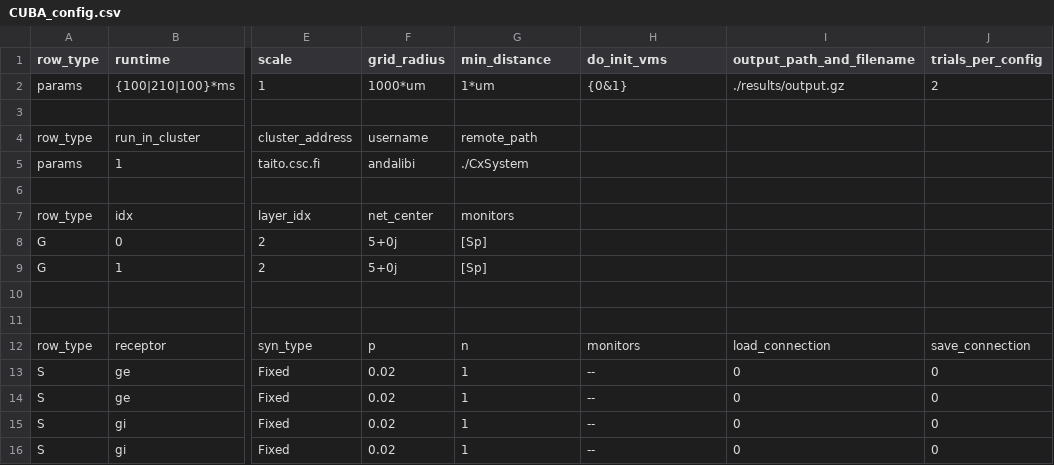
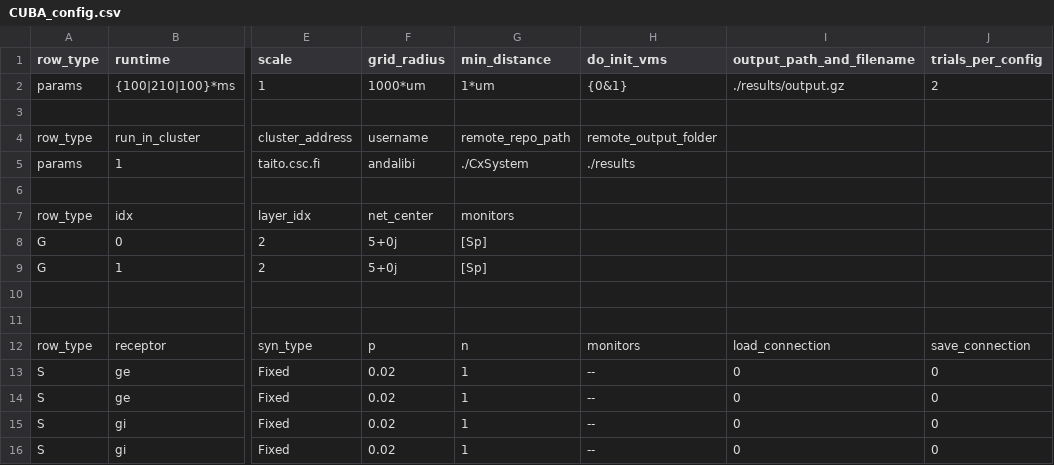
Before and after one commit to VisualNeuroscience-UH/CxSystem, a CSV file: config_files/CUBA_config.csv, drawn as a sheet; only a part is shown, gaps mark what is left out; the diff names each change by its address in the sheet, - before the commit and + after, or states it on an @@ line.

Commit message:
submit to taito alpha version 1.2

```diff
--- a/config_files/CUBA_config.csv
+++ b/config_files/CUBA_config.csv
-G4 (min_distance): remote_path
+G4 (min_distance): remote_repo_path
-H4 (do_init_vms): (empty)
+H4 (do_init_vms): remote_output_folder
-H5 (do_init_vms): (empty)
+H5 (do_init_vms): ./results
```
